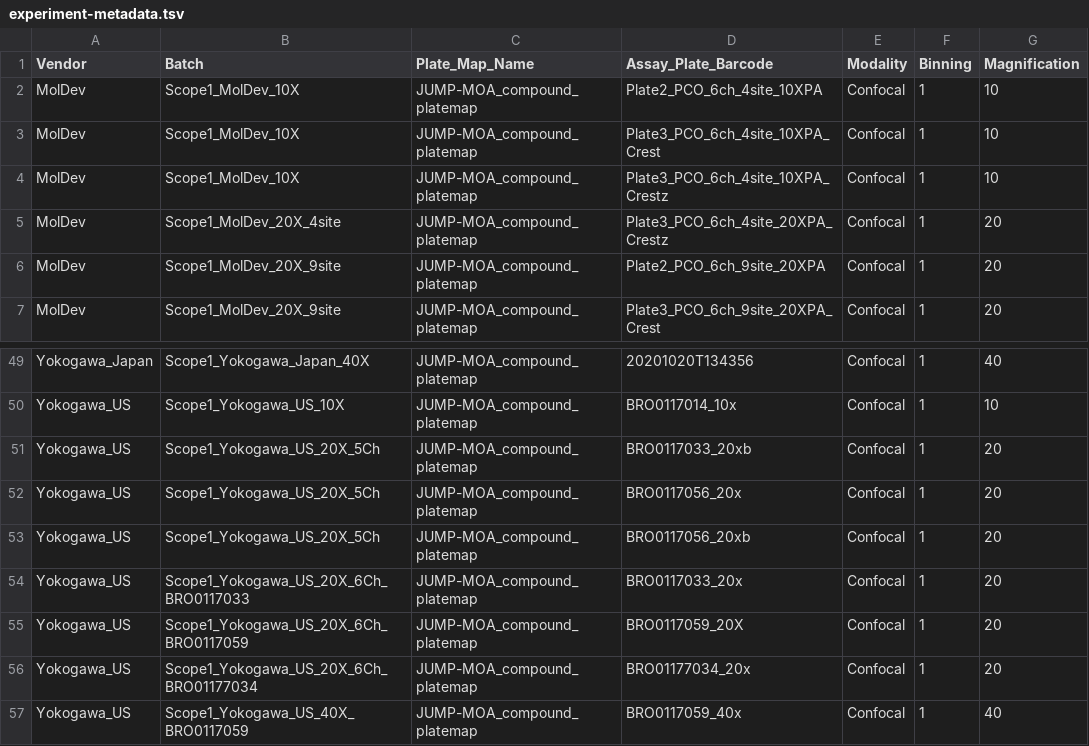
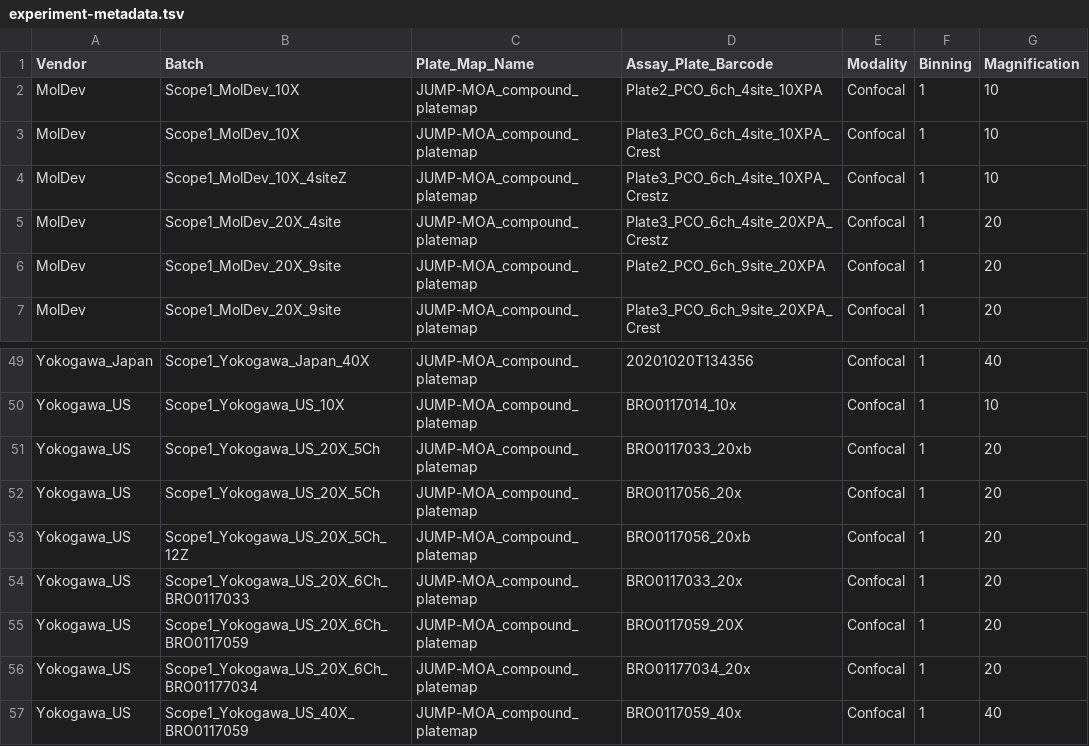
Before and after one commit to jump-cellpainting/jump-scope-analysis, a TSV file: output/experiment-metadata.tsv, drawn as a sheet; only a part is shown, gaps mark what is left out; the diff names each change by its address in the sheet, - before the commit and + after, or states it on an @@ line.

Commit message:
updated batching and figures

```diff
--- a/output/experiment-metadata.tsv
+++ b/output/experiment-metadata.tsv
-B4 (Batch): Scope1_MolDev_10X
+B4 (Batch): Scope1_MolDev_10X_4siteZ
-B53 (Batch): Scope1_Yokogawa_US_20X_5Ch
+B53 (Batch): Scope1_Yokogawa_US_20X_5Ch_12Z
```
Also changed, not shown: 49 other files.
